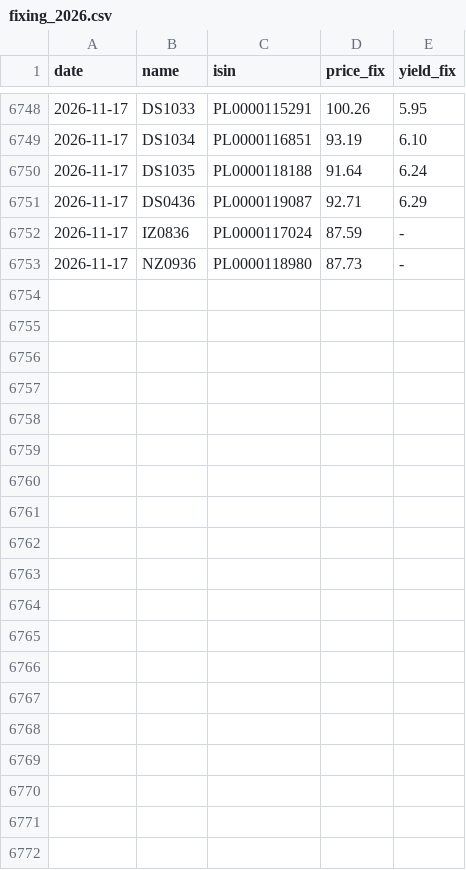
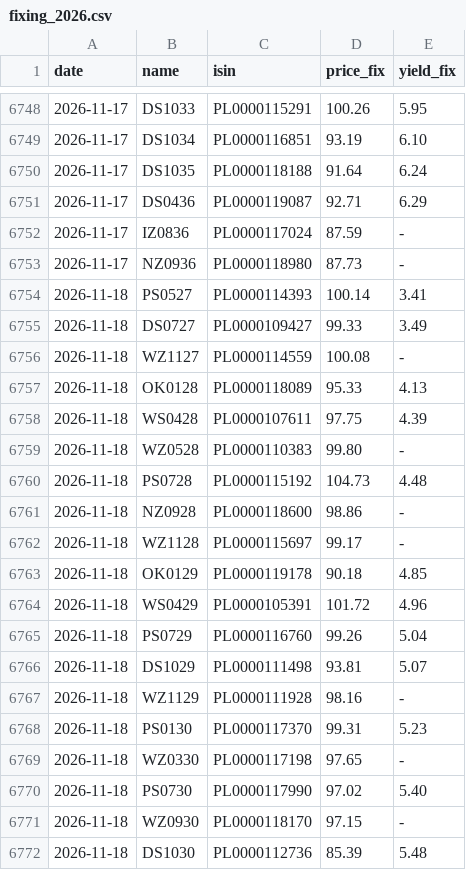
Before and after one commit to EthanC100/em-macro, a CSV file: data/raw/bondspot/fixing_2026.csv, drawn as a sheet; only a part is shown, gaps mark what is left out; the diff covers the shown part only.

```diff
--- a/data/raw/bondspot/fixing_2026.csv
+++ b/data/raw/bondspot/fixing_2026.csv
@@ -6753 +6753,20 @@ date,name,isin,price_fix,yield_fix
 2026-11-17,NZ0936,PL0000118980,87.73,-
+2026-11-18,PS0527,PL0000114393,100.14,3.41
+2026-11-18,DS0727,PL0000109427,99.33,3.49
+2026-11-18,WZ1127,PL0000114559,100.08,-
+2026-11-18,OK0128,PL0000118089,95.33,4.13
+2026-11-18,WS0428,PL0000107611,97.75,4.39
+2026-11-18,WZ0528,PL0000110383,99.80,-
+2026-11-18,PS0728,PL0000115192,104.73,4.48
+2026-11-18,NZ0928,PL0000118600,98.86,-
+2026-11-18,WZ1128,PL0000115697,99.17,-
+2026-11-18,OK0129,PL0000119178,90.18,4.85
+2026-11-18,WS0429,PL0000105391,101.72,4.96
+2026-11-18,PS0729,PL0000116760,99.26,5.04
+2026-11-18,DS1029,PL0000111498,93.81,5.07
+2026-11-18,WZ1129,PL0000111928,98.16,-
+2026-11-18,PS0130,PL0000117370,99.31,5.23
+2026-11-18,WZ0330,PL0000117198,97.65,-
+2026-11-18,PS0730,PL0000117990,97.02,5.40
+2026-11-18,WZ0930,PL0000118170,97.15,-
+2026-11-18,DS1030,PL0000112736,85.39,5.48
```
Also changed, not shown: 12 added rows and 1 edited cell elsewhere in this file, data/ledger/automation_log.csv, data/ledger/marks.csv, 4 other files.
